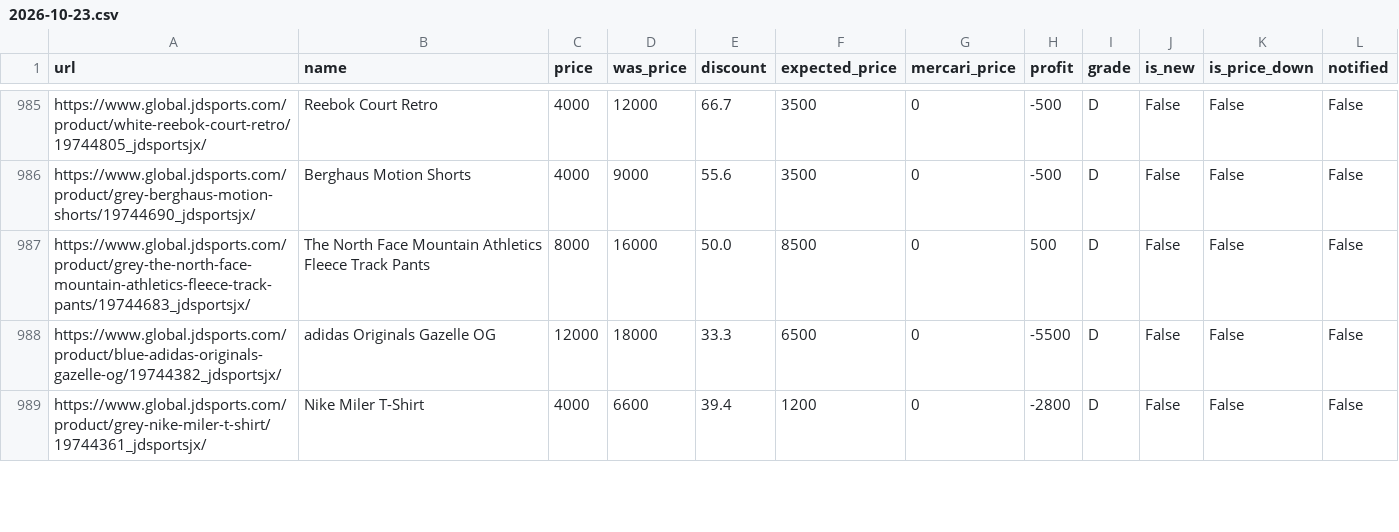
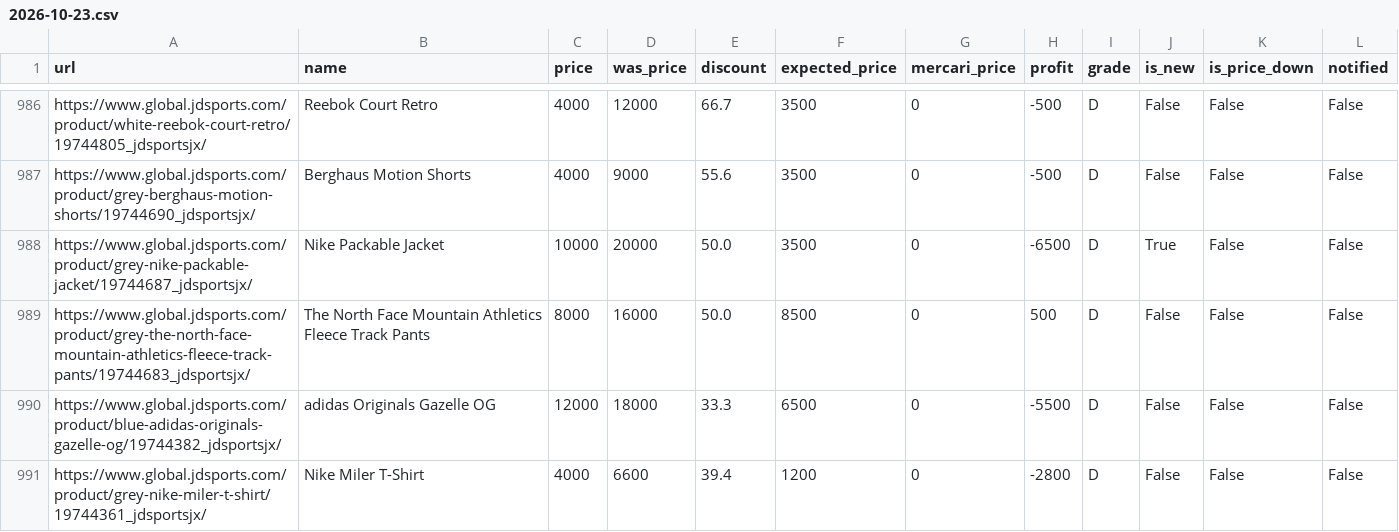
Before and after one commit to stonesidebear/jd-monitor, a CSV file: data/history/2026-10-23.csv, drawn as a sheet; only a part is shown, gaps mark what is left out; the diff covers the shown part only.

```diff
--- a/data/history/2026-10-23.csv
+++ b/data/history/2026-10-23.csv
@@ -986,2 +987,3 @@ https://www.global.jdsports.com/product/white-reebok-court-retro/19744805_jdspor
 https://www.global.jdsports.com/product/grey-berghaus-motion-shorts/19744690_jdsportsjx/,Berghaus Motion Shorts,4000,9000,55.6,3500,0,-500,D,False,False,False
+https://www.global.jdsports.com/product/grey-nike-packable-jacket/19744687_jdsportsjx/,Nike Packable Jacket,10000,20000,50.0,3500,0,-6500,D,True,False,False
 https://www.global.jdsports.com/product/grey-the-north-face-mountain-athletics-fleece-track-pants/19744683_jdsportsjx/,The North Face Mountain Athletics Fleece Track Pants,8000,16000,50.0,8500,0,500,D,False,False,False
```
Also changed, not shown: 4 added rows, 1 removed row, 5 moved rows and 3 edited cells elsewhere in this file, 1 other file.
